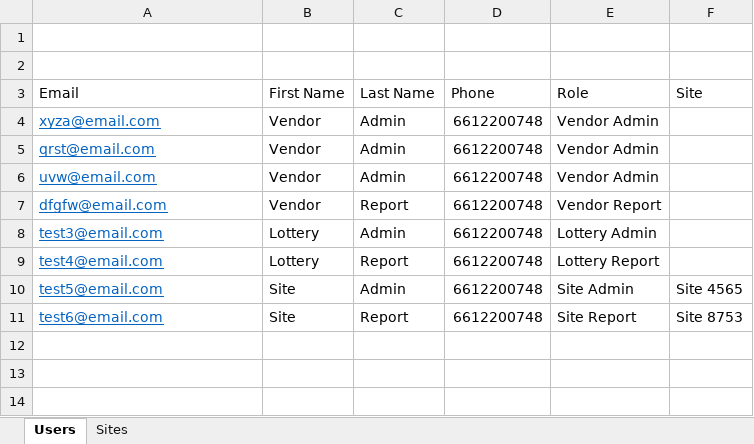
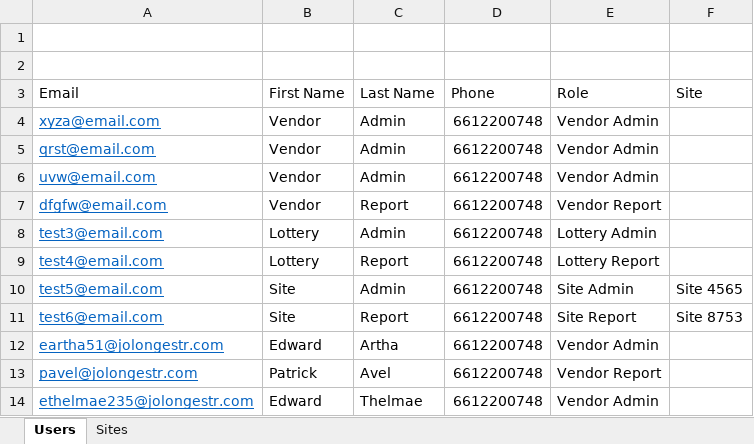
Before and after one commit to BenjaminDagg/EasyVend-Setup-Script, an Excel workbook: EasyVend Setup Scripts/Data.xlsx, sheet Users, drawn as a sheet; values as stored, in another font and other column widths than the file's, no borders; the diff names each change by its address in the sheet, - before the commit and + after, or states it on an @@ line.

Commit message:
Combined Add_Vendor_Admin and Add_Vendor_Report into one script

```diff
--- a/EasyVend Setup Scripts/Data.xlsx (sheet Users)
+++ b/EasyVend Setup Scripts/Data.xlsx (sheet Users)
+row 12: eartha51@jolongestr.com | Edward | Artha | 6612200748 | Vendor Admin
+row 13: pavel@jolongestr.com | Patrick | Avel | 6612200748 | Vendor Report
+row 14: ethelmae235@jolongestr.com | Edward | Thelmae | 6612200748 | Vendor Admin
```
Also changed, not shown: 8 other files.
